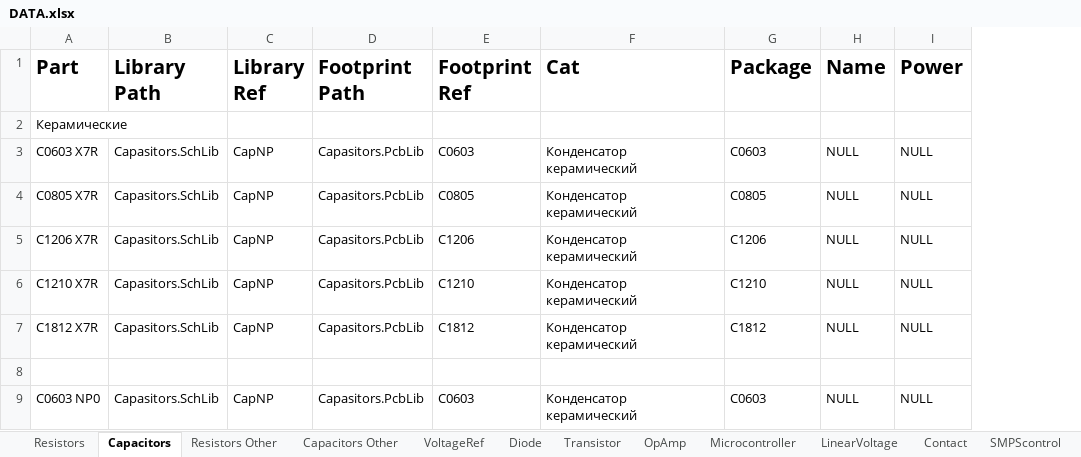
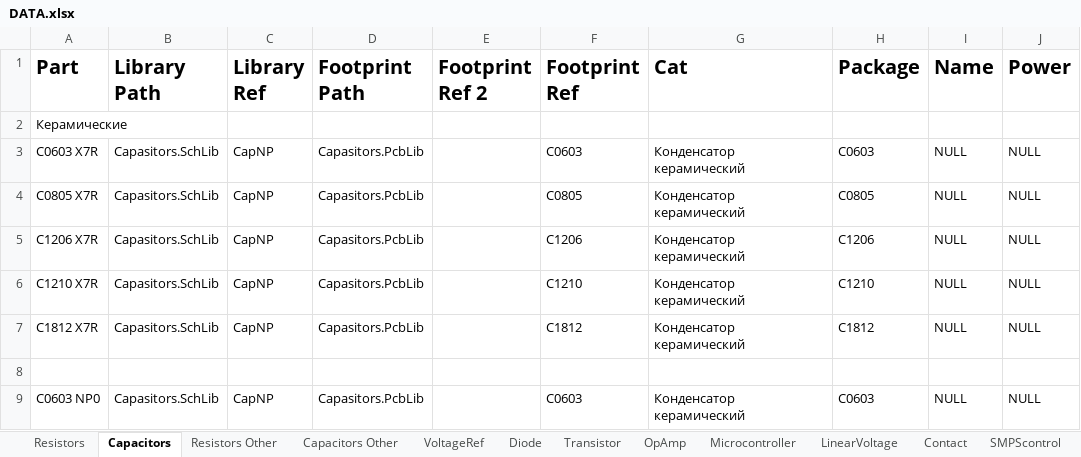
Before and after one commit to KirB523/LIB, an Excel workbook: DATA.xlsx, sheet Capacitors, drawn as a sheet; only a part is shown; values as stored, in another font and other column widths than the file's, no borders; the diff names each change by its address in the sheet, - before the commit and + after, or states it on an @@ line.

```diff
--- a/DATA.xlsx (sheet Capacitors)
+++ b/DATA.xlsx (sheet Capacitors)
+column E (Footprint Ref 2), empty
```
Also changed, not shown: sheet Interface, sheet DC-DC, sheet Magnetics, sheet LinearVoltage, sheet Capacitors Other, sheet Sensors, 2 more sheets, 12 other files.
